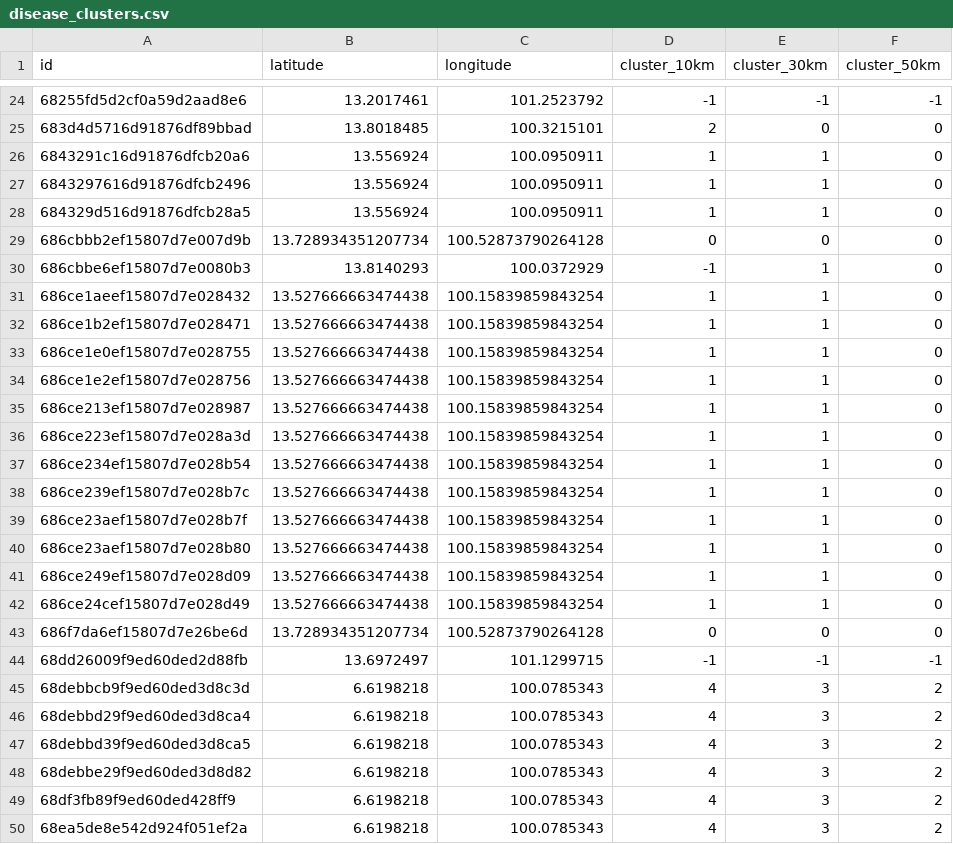
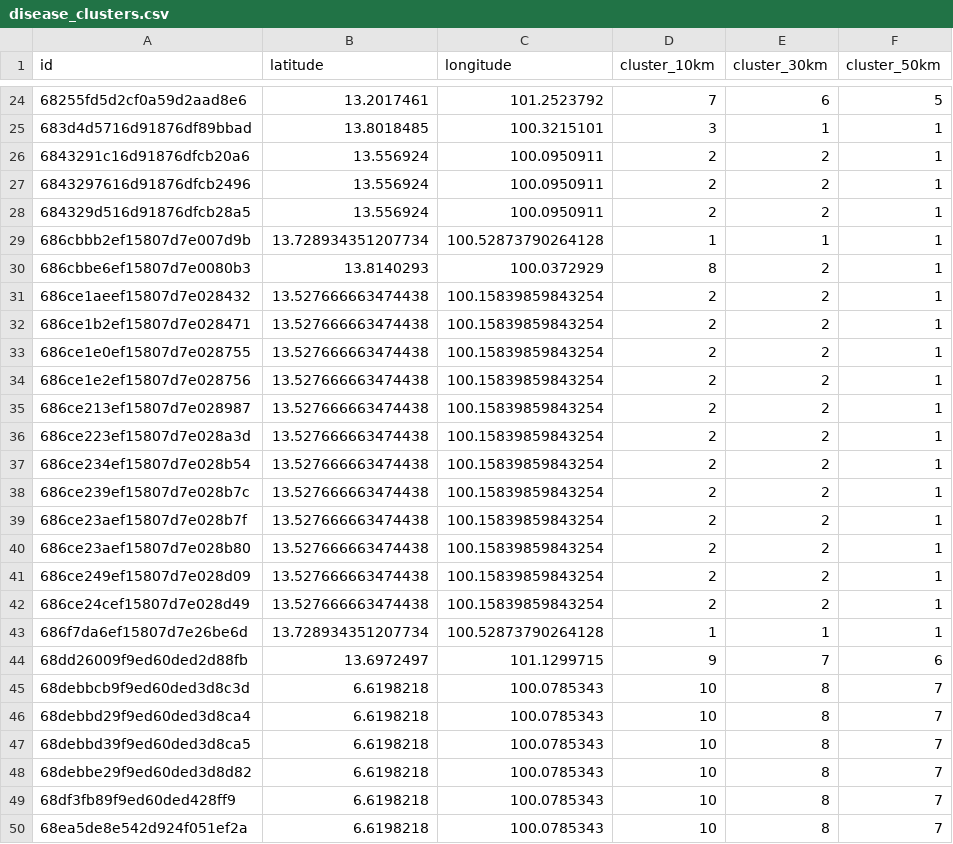
Before and after one commit to TwoTanawin/hydroneo-analytics, a CSV file: disease/data/disease_clusters.csv, drawn as a sheet; only a part is shown, gaps mark what is left out; the diff covers the shown part only.

```diff
--- a/disease/data/disease_clusters.csv
+++ b/disease/data/disease_clusters.csv
@@ -24,27 +24,27 @@ id,latitude,longitude,cluster_10km,cluster_30km,cluster_50km
-68255fd5d2cf0a59d2aad8e6,13.2017461,101.2523792,-1,-1,-1
-683d4d5716d91876df89bbad,13.8018485,100.3215101,2,0,0
-6843291c16d91876dfcb20a6,13.556924,100.0950911,1,1,0
-6843297616d91876dfcb2496,13.556924,100.0950911,1,1,0
-684329d516d91876dfcb28a5,13.556924,100.0950911,1,1,0
-686cbbb2ef15807d7e007d9b,13.728934351207734,100.52873790264128,0,0,0
-686cbbe6ef15807d7e0080b3,13.8140293,100.0372929,-1,1,0
-686ce1aeef15807d7e028432,13.527666663474438,100.15839859843254,1,1,0
-686ce1b2ef15807d7e028471,13.527666663474438,100.15839859843254,1,1,0
-686ce1e0ef15807d7e028755,13.527666663474438,100.15839859843254,1,1,0
-686ce1e2ef15807d7e028756,13.527666663474438,100.15839859843254,1,1,0
-686ce213ef15807d7e028987,13.527666663474438,100.15839859843254,1,1,0
-686ce223ef15807d7e028a3d,13.527666663474438,100.15839859843254,1,1,0
-686ce234ef15807d7e028b54,13.527666663474438,100.15839859843254,1,1,0
-686ce239ef15807d7e028b7c,13.527666663474438,100.15839859843254,1,1,0
-686ce23aef15807d7e028b7f,13.527666663474438,100.15839859843254,1,1,0
-686ce23aef15807d7e028b80,13.527666663474438,100.15839859843254,1,1,0
-686ce249ef15807d7e028d09,13.527666663474438,100.15839859843254,1,1,0
-686ce24cef15807d7e028d49,13.527666663474438,100.15839859843254,1,1,0
-686f7da6ef15807d7e26be6d,13.728934351207734,100.52873790264128,0,0,0
-68dd26009f9ed60ded2d88fb,13.6972497,101.1299715,-1,-1,-1
-68debbcb9f9ed60ded3d8c3d,6.6198218,100.0785343,4,3,2
-68debbd29f9ed60ded3d8ca4,6.6198218,100.0785343,4,3,2
-68debbd39f9ed60ded3d8ca5,6.6198218,100.0785343,4,3,2
-68debbe29f9ed60ded3d8d82,6.6198218,100.0785343,4,3,2
-68df3fb89f9ed60ded428ff9,6.6198218,100.0785343,4,3,2
-68ea5de8e542d924f051ef2a,6.6198218,100.0785343,4,3,2
+68255fd5d2cf0a59d2aad8e6,13.2017461,101.2523792,7,6,5
+683d4d5716d91876df89bbad,13.8018485,100.3215101,3,1,1
+6843291c16d91876dfcb20a6,13.556924,100.0950911,2,2,1
+6843297616d91876dfcb2496,13.556924,100.0950911,2,2,1
+684329d516d91876dfcb28a5,13.556924,100.0950911,2,2,1
+686cbbb2ef15807d7e007d9b,13.728934351207734,100.52873790264128,1,1,1
+686cbbe6ef15807d7e0080b3,13.8140293,100.0372929,8,2,1
+686ce1aeef15807d7e028432,13.527666663474438,100.15839859843254,2,2,1
+686ce1b2ef15807d7e028471,13.527666663474438,100.15839859843254,2,2,1
+686ce1e0ef15807d7e028755,13.527666663474438,100.15839859843254,2,2,1
+686ce1e2ef15807d7e028756,13.527666663474438,100.15839859843254,2,2,1
+686ce213ef15807d7e028987,13.527666663474438,100.15839859843254,2,2,1
+686ce223ef15807d7e028a3d,13.527666663474438,100.15839859843254,2,2,1
+686ce234ef15807d7e028b54,13.527666663474438,100.15839859843254,2,2,1
+686ce239ef15807d7e028b7c,13.527666663474438,100.15839859843254,2,2,1
+686ce23aef15807d7e028b7f,13.527666663474438,100.15839859843254,2,2,1
+686ce23aef15807d7e028b80,13.527666663474438,100.15839859843254,2,2,1
+686ce249ef15807d7e028d09,13.527666663474438,100.15839859843254,2,2,1
+686ce24cef15807d7e028d49,13.527666663474438,100.15839859843254,2,2,1
+686f7da6ef15807d7e26be6d,13.728934351207734,100.52873790264128,1,1,1
+68dd26009f9ed60ded2d88fb,13.6972497,101.1299715,9,7,6
+68debbcb9f9ed60ded3d8c3d,6.6198218,100.0785343,10,8,7
+68debbd29f9ed60ded3d8ca4,6.6198218,100.0785343,10,8,7
+68debbd39f9ed60ded3d8ca5,6.6198218,100.0785343,10,8,7
+68debbe29f9ed60ded3d8d82,6.6198218,100.0785343,10,8,7
+68df3fb89f9ed60ded428ff9,6.6198218,100.0785343,10,8,7
+68ea5de8e542d924f051ef2a,6.6198218,100.0785343,10,8,7
```
Also changed, not shown: 75 edited cells elsewhere in this file, 13 other files.
